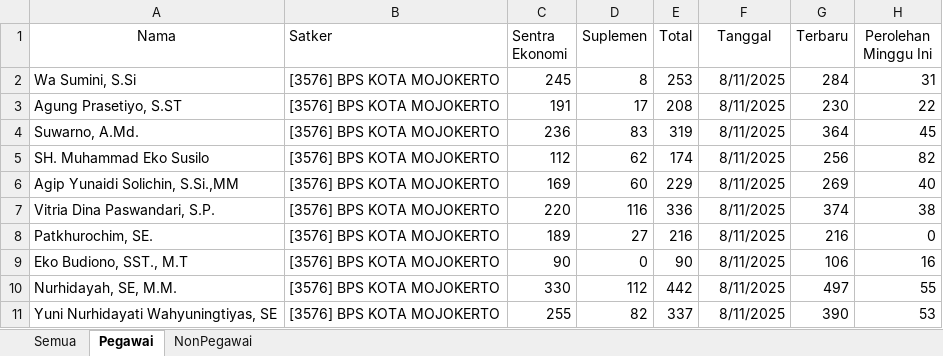
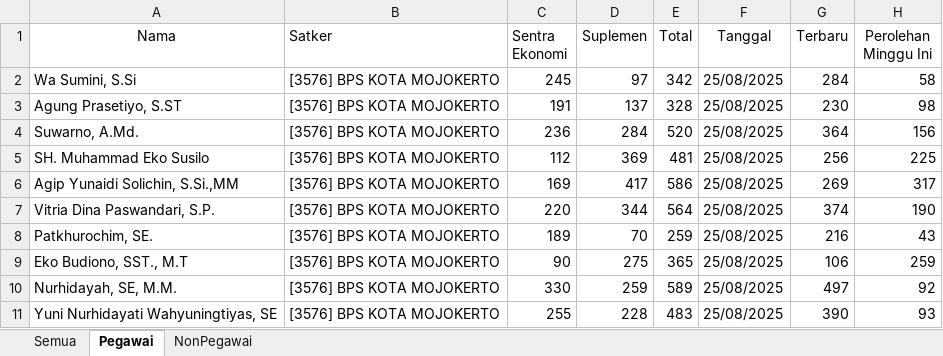
Before and after one commit to RizqikaNauraF/Dashboard-KDM-BPS-Kota-Mojokerto, an Excel workbook: ProgressKDM.xlsx, sheet Pegawai, drawn as a sheet; only a part is shown; values as stored, in another font and other column widths than the file's, no borders; the diff covers the shown part only; the diff names each change by its address in the sheet, - before the commit and + after, or states it on an @@ line.

```diff
--- a/ProgressKDM.xlsx (sheet Pegawai)
+++ b/ProgressKDM.xlsx (sheet Pegawai)
-D2 (Suplemen): 8
+D2 (Suplemen): 97
-E2 (Total): 253
+E2 (Total): 342
-F2:F11 (Tanggal): 8/11/2025
+F2:F11 (Tanggal): 25/08/2025
-H2 (Perolehan Minggu Ini): 31
+H2 (Perolehan Minggu Ini): 58
-D3 (Suplemen): 17
+D3 (Suplemen): 137
-E3 (Total): 208
+E3 (Total): 328
-H3 (Perolehan Minggu Ini): 22
+H3 (Perolehan Minggu Ini): 98
-D4 (Suplemen): 83
+D4 (Suplemen): 284
-E4 (Total): 319
+E4 (Total): 520
-H4 (Perolehan Minggu Ini): 45
+H4 (Perolehan Minggu Ini): 156
-D5 (Suplemen): 62
+D5 (Suplemen): 369
-E5 (Total): 174
+E5 (Total): 481
-H5 (Perolehan Minggu Ini): 82
+H5 (Perolehan Minggu Ini): 225
-D6 (Suplemen): 60
+D6 (Suplemen): 417
-E6 (Total): 229
+E6 (Total): 586
-H6 (Perolehan Minggu Ini): 40
+H6 (Perolehan Minggu Ini): 317
-D7 (Suplemen): 116
+D7 (Suplemen): 344
-E7 (Total): 336
+E7 (Total): 564
-H7 (Perolehan Minggu Ini): 38
+H7 (Perolehan Minggu Ini): 190
-D8 (Suplemen): 27
+D8 (Suplemen): 70
-E8 (Total): 216
+E8 (Total): 259
-H8 (Perolehan Minggu Ini): 0
+H8 (Perolehan Minggu Ini): 43
-D9 (Suplemen): 0
+D9 (Suplemen): 275
-E9 (Total): 90
+E9 (Total): 365
-H9 (Perolehan Minggu Ini): 16
+H9 (Perolehan Minggu Ini): 259
-D10 (Suplemen): 112
+D10 (Suplemen): 259
-E10 (Total): 442
+E10 (Total): 589
-H10 (Perolehan Minggu Ini): 55
+H10 (Perolehan Minggu Ini): 92
-D11 (Suplemen): 82
+D11 (Suplemen): 228
-E11 (Total): 337
+E11 (Total): 483
-H11 (Perolehan Minggu Ini): 53
+H11 (Perolehan Minggu Ini): 93
```
Also changed, not shown: 28 edited cells elsewhere in this sheet, sheet Semua, sheet NonPegawai.
